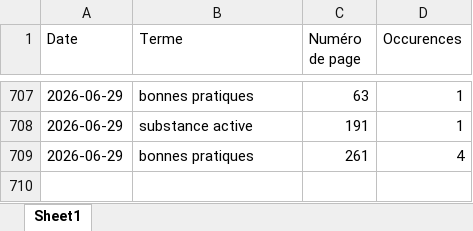
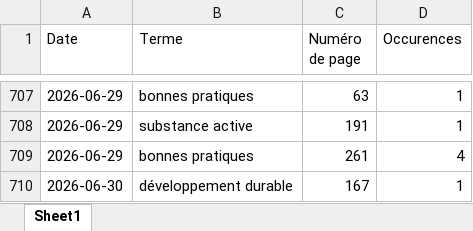
Before and after one commit to LlrdntCORDER/VeilleMoniteur, an Excel workbook: result/Data.xlsx, sheet Sheet1, drawn as a sheet; only a part is shown, gaps mark what is left out; values as stored, in another font and other column widths than the file's, no borders; the diff names each change by its address in the sheet, - before the commit and + after, or states it on an @@ line.

```diff
--- a/result/Data.xlsx (sheet Sheet1)
+++ b/result/Data.xlsx (sheet Sheet1)
+row 710: 2026-06-30 | développement durable | 167 | 1
```
Also changed, not shown: 6 other files.
